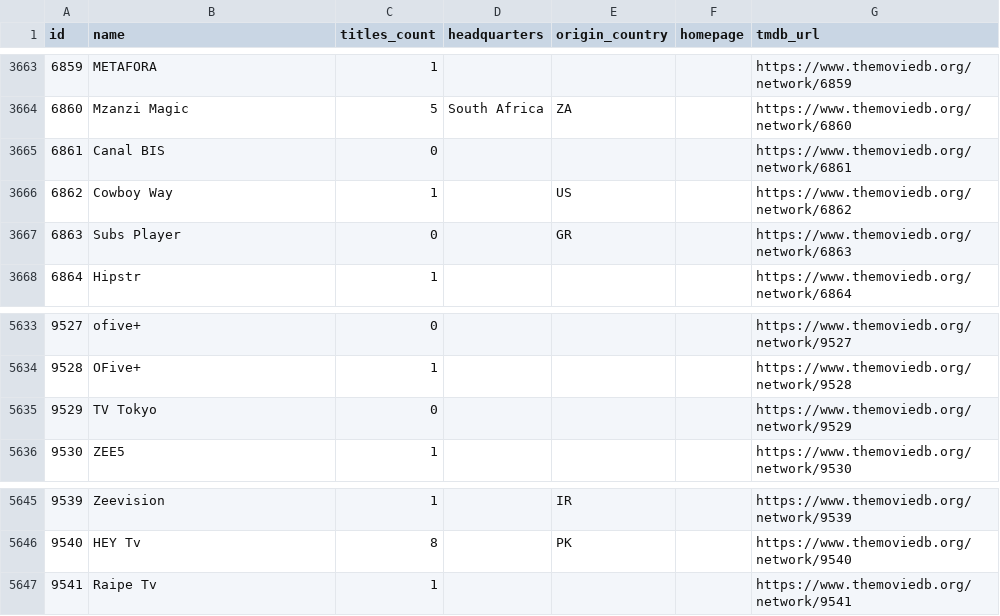
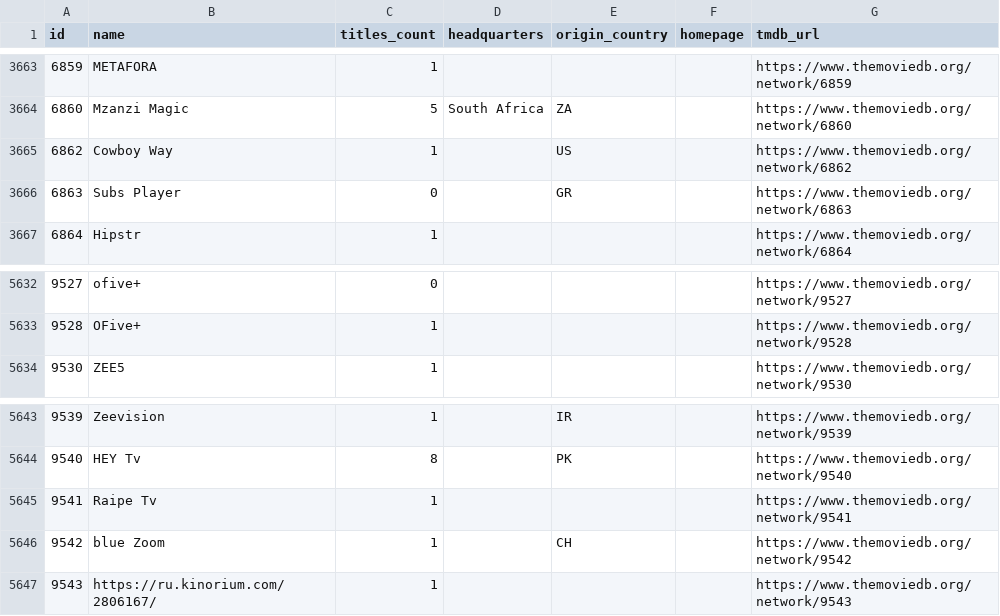
Before and after one commit to davecollections/tmdb-id-lookup, a CSV file: data/tv-networks.csv, drawn as a sheet; only a part is shown, gaps mark what is left out.

```diff
--- a/data/tv-networks.csv
+++ b/data/tv-networks.csv
@@ -3664,3 +3664,2 @@ id,name,titles_count,headquarters,origin_country,homepage,tmdb_url
 6860,Mzanzi Magic,5,South Africa,ZA,,https://www.themoviedb.org/network/6860
-6861,Canal BIS,0,,,,https://www.themoviedb.org/network/6861
 6862,Cowboy Way,1,,US,,https://www.themoviedb.org/network/6862
@@ -5634,3 +5633,2 @@ id,name,titles_count,headquarters,origin_country,homepage,tmdb_url
 9528,OFive+,1,,,,https://www.themoviedb.org/network/9528
-9529,TV Tokyo,0,,,,https://www.themoviedb.org/network/9529
 9530,ZEE5,1,,,,https://www.themoviedb.org/network/9530
@@ -5647 +5645,3 @@ id,name,titles_count,headquarters,origin_country,homepage,tmdb_url
 9541,Raipe Tv,1,,,,https://www.themoviedb.org/network/9541
+9542,blue Zoom,1,,CH,,https://www.themoviedb.org/network/9542
+9543,https://ru.kinorium.com/2806167/,1,,,,https://www.themoviedb.org/network/9543
```
Also changed, not shown: 3 other files.
